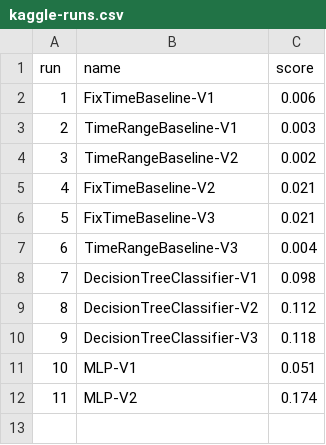
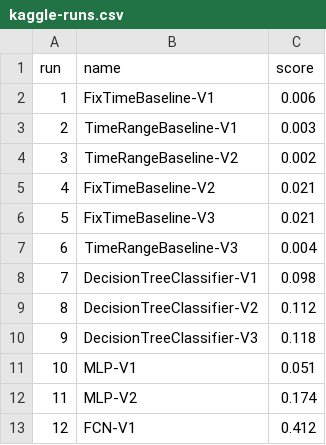
Before and after one commit to Timon0/ai-challenge-neural-nappers, a CSV file: notebooks/kaggle/kaggle-runs.csv, drawn as a sheet.

Commit message:
Add fcn to kaggle-graphic

```diff
--- a/notebooks/kaggle/kaggle-runs.csv
+++ b/notebooks/kaggle/kaggle-runs.csv
@@ -12 +12,2 @@ run,name,score
 11,MLP-V2,0.174
+12,FCN-V1,0.412
```
Also changed, not shown: 1 other file.
